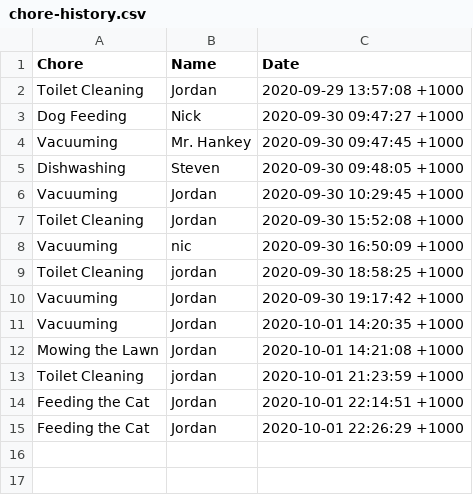
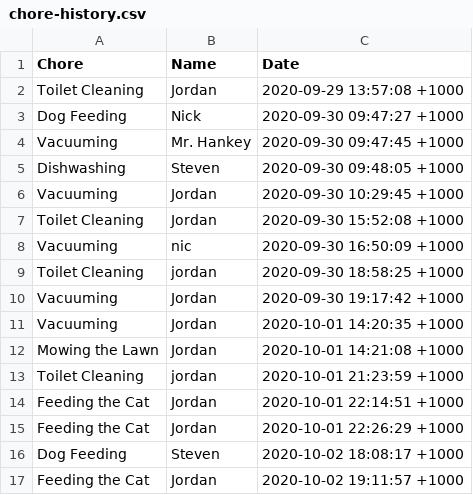
Before and after one commit to kingjbradz/JordanBradley_T1A3, a CSV file: src/chore-history.csv, drawn as a sheet; the diff names each change by its address in the sheet, - before the commit and + after, or states it on an @@ line.

```diff
--- a/src/chore-history.csv
+++ b/src/chore-history.csv
+row 16: Dog Feeding | Steven | 2020-10-02 18:08:17 +1000
+row 17: Feeding the Cat | Jordan | 2020-10-02 19:11:57 +1000
```
Also changed, not shown: 8 other files.
